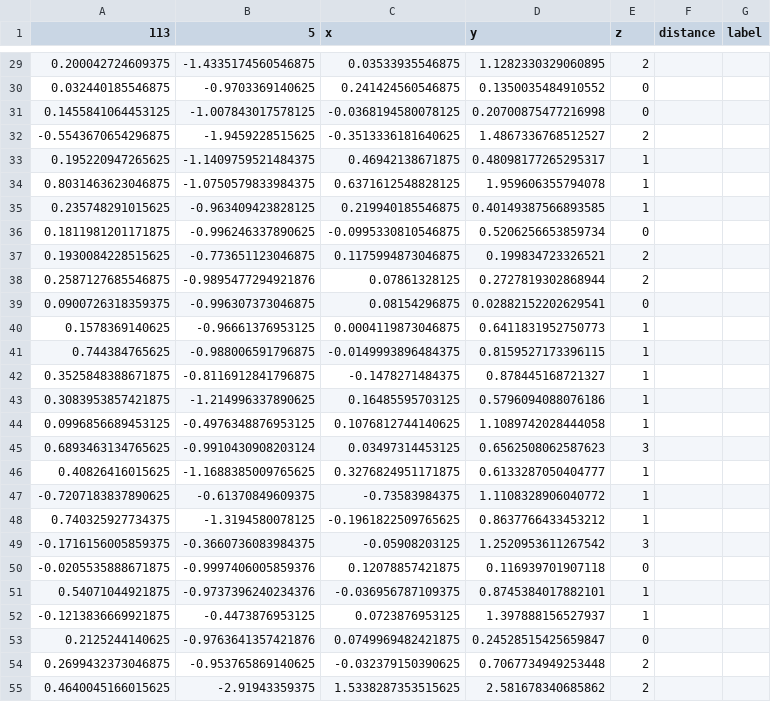
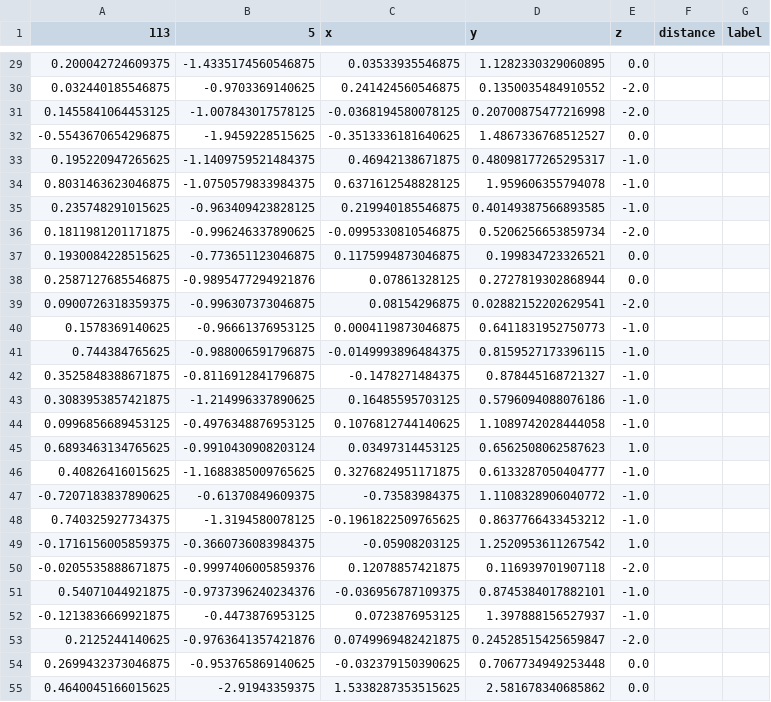
Before and after one commit to mrmelchi/python, a CSV file: testing.csv, drawn as a sheet; only a part is shown, gaps mark what is left out; the diff covers the shown part only.

```diff
--- a/testing.csv
+++ b/testing.csv
@@ -29,27 +29,27 @@
-0.200042724609375,-1.4335174560546875,0.03533935546875,1.1282330329060895,2
-0.032440185546875,-0.9703369140625,0.241424560546875,0.1350035484910552,0
-0.1455841064453125,-1.007843017578125,-0.0368194580078125,0.20700875477216998,0
--0.5543670654296875,-1.9459228515625,-0.3513336181640625,1.4867336768512527,2
-0.195220947265625,-1.1409759521484375,0.46942138671875,0.48098177265295317,1
-0.8031463623046875,-1.0750579833984375,0.6371612548828125,1.959606355794078,1
-0.235748291015625,-0.963409423828125,0.219940185546875,0.40149387566893585,1
-0.1811981201171875,-0.996246337890625,-0.0995330810546875,0.5206256653859734,0
-0.1930084228515625,-0.773651123046875,0.1175994873046875,0.199834723326521,2
-0.2587127685546875,-0.9895477294921876,0.07861328125,0.2727819302868944,2
-0.0900726318359375,-0.996307373046875,0.08154296875,0.02882152202629541,0
-0.1578369140625,-0.96661376953125,0.0004119873046875,0.6411831952750773,1
-0.744384765625,-0.988006591796875,-0.0149993896484375,0.8159527173396115,1
-0.3525848388671875,-0.8116912841796875,-0.1478271484375,0.878445168721327,1
-0.3083953857421875,-1.214996337890625,0.16485595703125,0.5796094088076186,1
-0.0996856689453125,-0.4976348876953125,0.1076812744140625,1.1089742028444058,1
-0.6893463134765625,-0.9910430908203124,0.03497314453125,0.6562508062587623,3
-0.40826416015625,-1.1688385009765625,0.3276824951171875,0.6133287050404777,1
--0.7207183837890625,-0.61370849609375,-0.73583984375,1.1108328906040772,1
-0.740325927734375,-1.3194580078125,-0.1961822509765625,0.8637766433453212,1
--0.1716156005859375,-0.3660736083984375,-0.05908203125,1.2520953611267542,3
--0.0205535888671875,-0.9997406005859376,0.12078857421875,0.116939701907118,0
-0.54071044921875,-0.9737396240234376,-0.036956787109375,0.8745384017882101,1
--0.1213836669921875,-0.4473876953125,0.0723876953125,1.397888156527937,1
-0.2125244140625,-0.9763641357421876,0.0749969482421875,0.24528515425659847,0
-0.2699432373046875,-0.953765869140625,-0.032379150390625,0.7067734949253448,2
-0.4640045166015625,-2.91943359375,1.5338287353515625,2.581678340685862,2
+0.200042724609375,-1.4335174560546875,0.03533935546875,1.1282330329060895,0.0
+0.032440185546875,-0.9703369140625,0.241424560546875,0.1350035484910552,-2.0
+0.1455841064453125,-1.007843017578125,-0.0368194580078125,0.20700875477216998,-2.0
+-0.5543670654296875,-1.9459228515625,-0.3513336181640625,1.4867336768512527,0.0
+0.195220947265625,-1.1409759521484375,0.46942138671875,0.48098177265295317,-1.0
+0.8031463623046875,-1.0750579833984375,0.6371612548828125,1.959606355794078,-1.0
+0.235748291015625,-0.963409423828125,0.219940185546875,0.40149387566893585,-1.0
+0.1811981201171875,-0.996246337890625,-0.0995330810546875,0.5206256653859734,-2.0
+0.1930084228515625,-0.773651123046875,0.1175994873046875,0.199834723326521,0.0
+0.2587127685546875,-0.9895477294921876,0.07861328125,0.2727819302868944,0.0
+0.0900726318359375,-0.996307373046875,0.08154296875,0.02882152202629541,-2.0
+0.1578369140625,-0.96661376953125,0.0004119873046875,0.6411831952750773,-1.0
+0.744384765625,-0.988006591796875,-0.0149993896484375,0.8159527173396115,-1.0
+0.3525848388671875,-0.8116912841796875,-0.1478271484375,0.878445168721327,-1.0
+0.3083953857421875,-1.214996337890625,0.16485595703125,0.5796094088076186,-1.0
+0.0996856689453125,-0.4976348876953125,0.1076812744140625,1.1089742028444058,-1.0
+0.6893463134765625,-0.9910430908203124,0.03497314453125,0.6562508062587623,1.0
+0.40826416015625,-1.1688385009765625,0.3276824951171875,0.6133287050404777,-1.0
+-0.7207183837890625,-0.61370849609375,-0.73583984375,1.1108328906040772,-1.0
+0.740325927734375,-1.3194580078125,-0.1961822509765625,0.8637766433453212,-1.0
+-0.1716156005859375,-0.3660736083984375,-0.05908203125,1.2520953611267542,1.0
+-0.0205535888671875,-0.9997406005859376,0.12078857421875,0.116939701907118,-2.0
+0.54071044921875,-0.9737396240234376,-0.036956787109375,0.8745384017882101,-1.0
+-0.1213836669921875,-0.4473876953125,0.0723876953125,1.397888156527937,-1.0
+0.2125244140625,-0.9763641357421876,0.0749969482421875,0.24528515425659847,-2.0
+0.2699432373046875,-0.953765869140625,-0.032379150390625,0.7067734949253448,0.0
+0.4640045166015625,-2.91943359375,1.5338287353515625,2.581678340685862,0.0
```
Also changed, not shown: 86 edited cells elsewhere in this file, training.csv.
